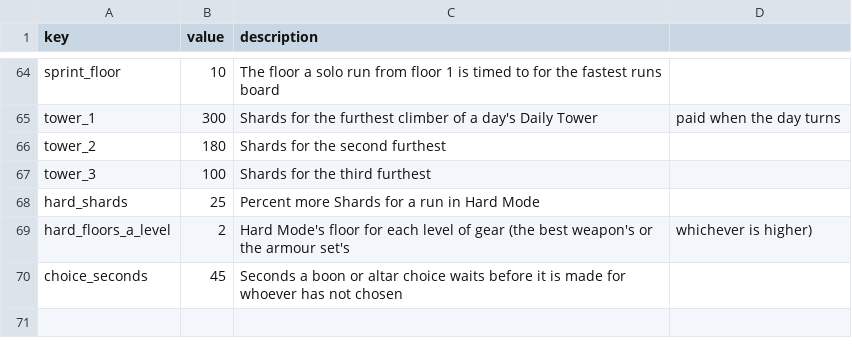
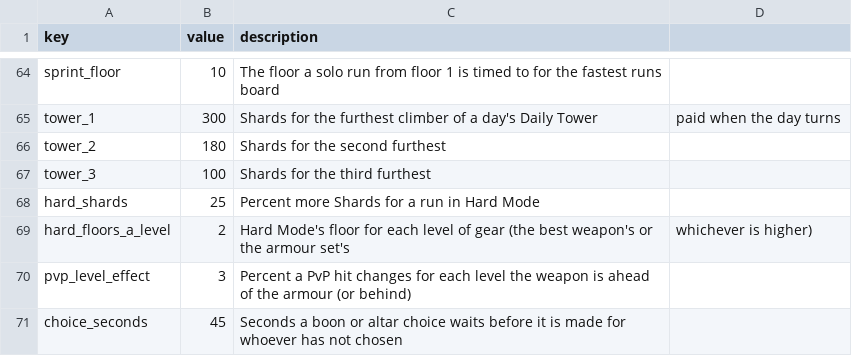
Before and after one commit to charky-p/aurora-plugin, a CSV file: scripts/data/gauntlet/settings.csv, drawn as a sheet; only a part is shown, gaps mark what is left out; the diff names each change by its address in the sheet, - before the commit and + after, or states it on an @@ line.

Commit message:
[C] Gauntlet PvP is vanilla's with the Gauntlet on top: vanilla's hit (each weapon's damage and swing speed, crits, sweeps, Strength, mace smash, shields, arrow draw), vanilla's armour for the material each piece shows, then 3% a level the weapon is ahead of the armour (pvp_level_effect); equal levels fight like vanilla; tested

```diff
--- a/scripts/data/gauntlet/settings.csv
+++ b/scripts/data/gauntlet/settings.csv
+row 70: pvp_level_effect | 3 | Percent a PvP hit changes for each level the weapon is ahead of the armour (or behind)
```
Also changed, not shown: 5 other files.
